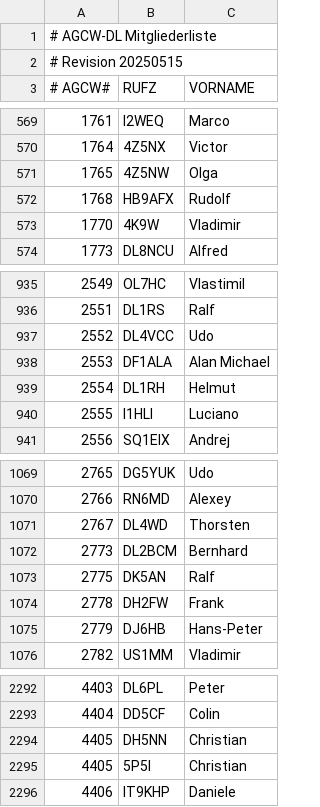
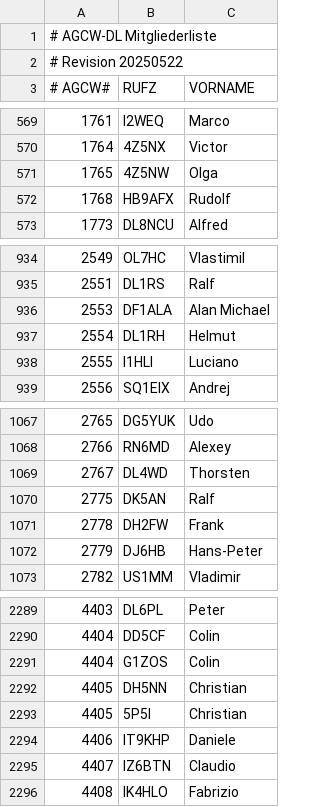
Before and after one commit to bjornekelund/dxlog, a CSV file: agcw/Mitglieder.csv, drawn as a sheet; only a part is shown, gaps mark what is left out.

```diff
--- a/agcw/Mitglieder.csv
+++ b/agcw/Mitglieder.csv
@@ -1,3 +1,3 @@
 # AGCW-DL Mitgliederliste;;
-# Revision 20250515;;
+# Revision 20250522;;
 # AGCW#;RUFZ;VORNAME
@@ -572,3 +572,2 @@
 1768;HB9AFX;Rudolf
-1770;4K9W;Vladimir
 1773;DL8NCU;Alfred
@@ -936,3 +935,2 @@
 2551;DL1RS;Ralf
-2552;DL4VCC;Udo
 2553;DF1ALA;Alan Michael
@@ -1071,3 +1069,2 @@
 2767;DL4WD;Thorsten
-2773;DL2BCM;Bernhard
 2775;DK5AN;Ralf
@@ -2293,2 +2290,3 @@
 4404;DD5CF ;Colin
+4404;G1ZOS;Colin
 4405;DH5NN;Christian
@@ -2296 +2294,3 @@
 4406;IT9KHP;Daniele
+4407;IZ6BTN;Claudio
+4408;IK4HLO;Fabrizio
```
Also changed, not shown: 22 other files.
